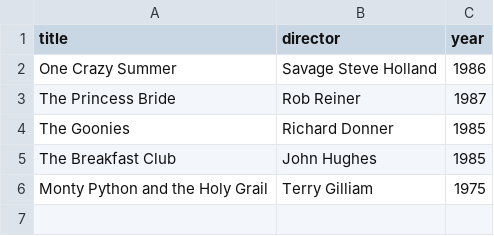
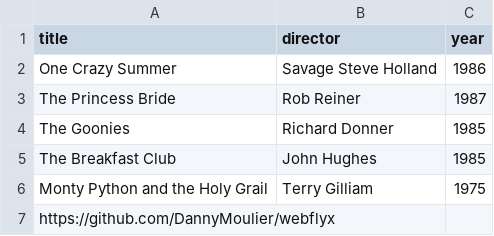
Before and after one commit to DannyMoulier/webflyx, a CSV file: classics.csv, drawn as a sheet.

Commit message:
J: update classics.csv

```diff
--- a/classics.csv
+++ b/classics.csv
@@ -6 +6,2 @@ The Breakfast Club, John Hughes, 1985
 Monty Python and the Holy Grail, Terry Gilliam, 1975
+https://github.com/DannyMoulier/webflyx
```
